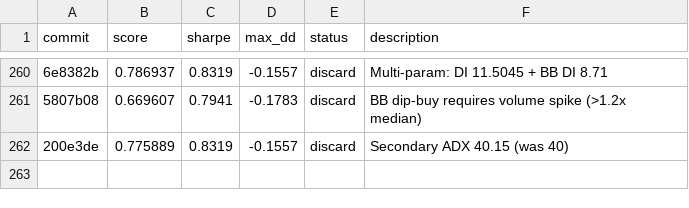
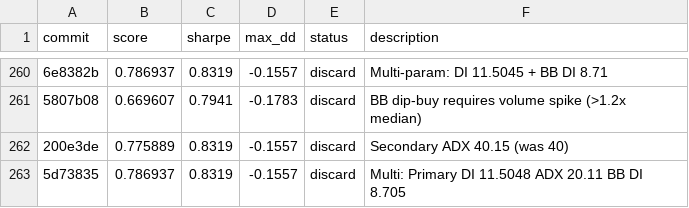
Before and after one commit to auditmos/autoquant, a TSV file: results.tsv, drawn as a sheet; only a part is shown, gaps mark what is left out; the diff names each change by its address in the sheet, - before the commit and + after, or states it on an @@ line.

Commit message:
Update results.tsv

```diff
--- a/results.tsv
+++ b/results.tsv
+row 263: 5d73835 | 0.786937 | 0.8319 | -0.1557 | discard | Multi: Primary DI 11.5048 ADX 20.11 BB DI 8.705
```
